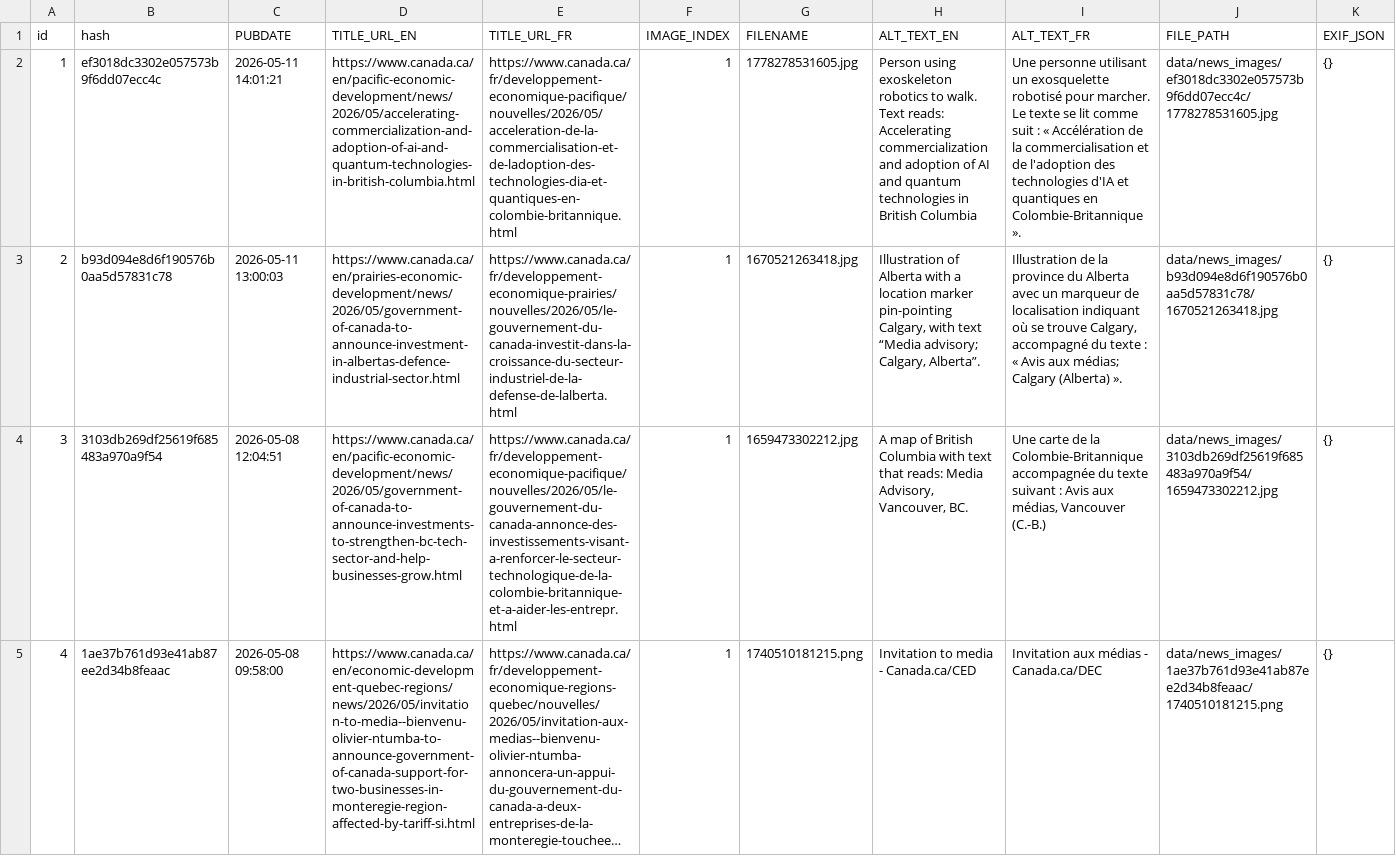
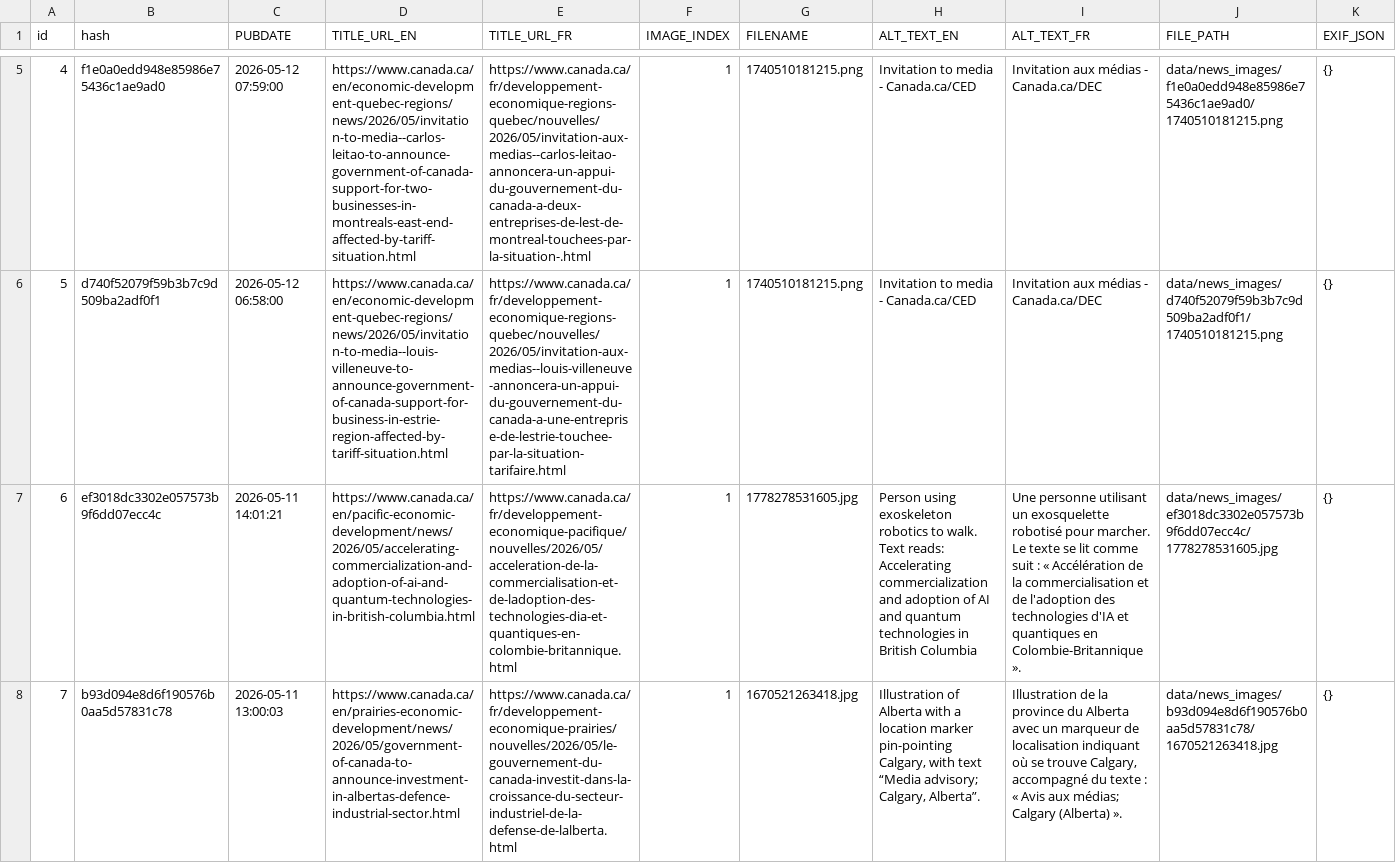
Before and after one commit to PatLittle/GC-News-Nouvelles-GC, a CSV file: combined_news_images.csv, drawn as a sheet; only a part is shown, gaps mark what is left out; the shorter side is filled out with more unchanged rows; long unchanged cells end in …; addresses are those after the commit; the diff covers the shown part only; the diff names each change by its address in the sheet, - before the commit and + after, or states it on an @@ line.

```diff
--- a/combined_news_images.csv
+++ b/combined_news_images.csv
+row 5: 4 | f1e0a0edd948e85986e75436c1ae9ad0 | 2026-05-12 07:59:00 | https://www.canada.ca/en/economic-development-quebec-regions/news/2026/05/invitation-to-media--carlos-leitao-to-announce-government-of-canada-support-for-two-businesses-in-montreals-east-end-affected-by-tariff-situation.html | https://www.canada.ca/fr/developpement-economique-regions-quebec/nouvelles/2026/05/invitation-aux-medias--carlos-leitao-annoncera-un-appui-du-gouvernement-du-canada-a-deux-entreprises-de-lest-de-montreal-touchees-par-la-situation-.html | 1 | 1740510181215.png | Invitation to media - Canada.ca/CED | Invitation aux médias - Canada.ca/DEC | data/news_images/f1e0a0edd948e85986e75436c1ae9ad0/1740510181215.png | {}
+row 6: 5 | d740f52079f59b3b7c9d509ba2adf0f1 | 2026-05-12 06:58:00 | https://www.canada.ca/en/economic-development-quebec-regions/news/2026/05/invitation-to-media--louis-villeneuve-to-announce-government-of-canada-support-for-business-in-estrie-region-affected-by-tariff-situation.html | https://www.canada.ca/fr/developpement-economique-regions-quebec/nouvelles/2026/05/invitation-aux-medias--louis-villeneuve-annoncera-un-appui-du-gouvernement-du-canada-a-une-entreprise-de-lestrie-touchee-par-la-situation-tarifaire.html | 1 | 1740510181215.png | Invitation to media - Canada.ca/CED | Invitation aux médias - Canada.ca/DEC | data/news_images/d740f52079f59b3b7c9d509ba2adf0f1/1740510181215.png | {}
@@ column A (id) renumbered from row 7 down @@
```
Also changed, not shown: 3 added rows elsewhere in this file, 6 other files.
